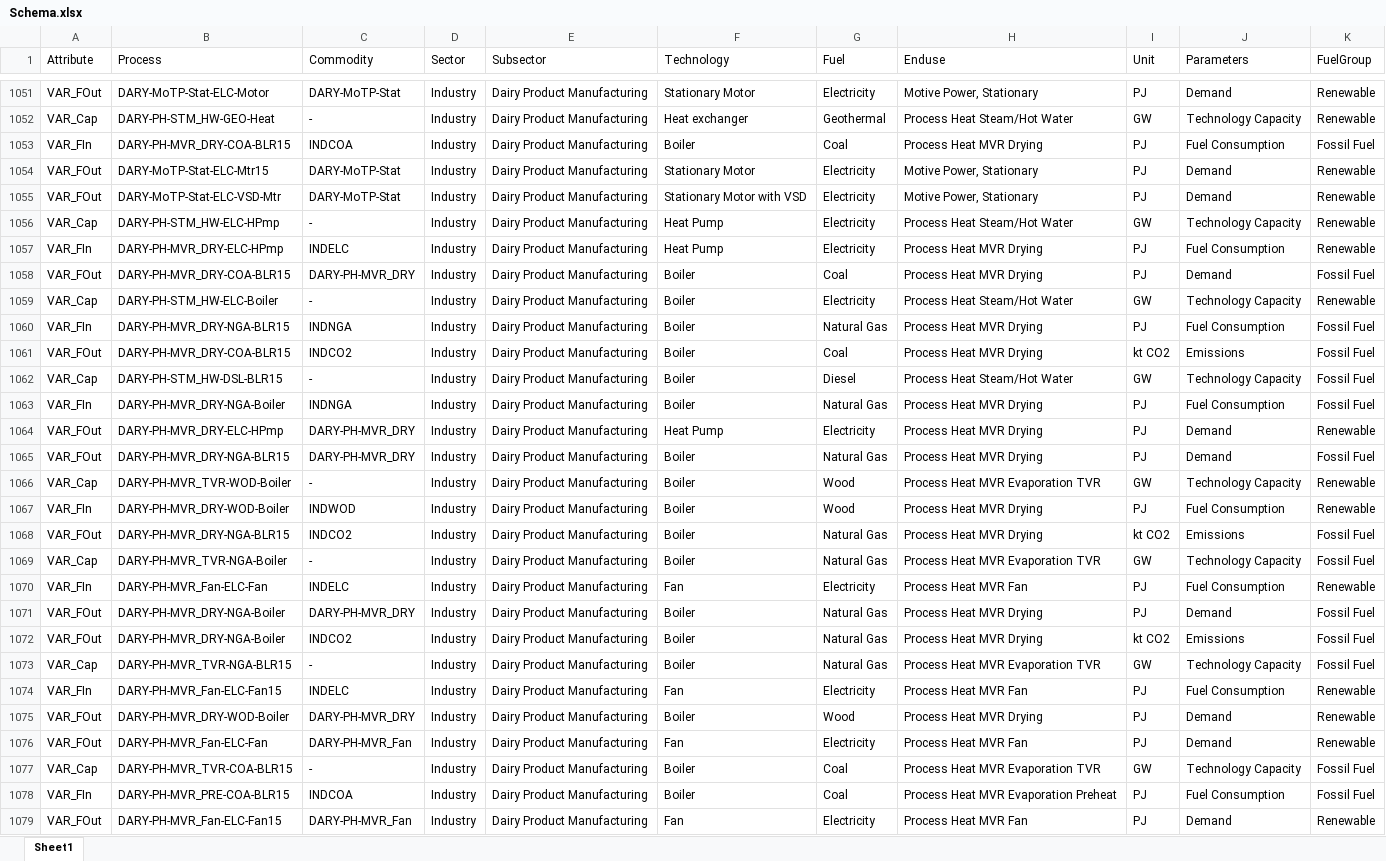
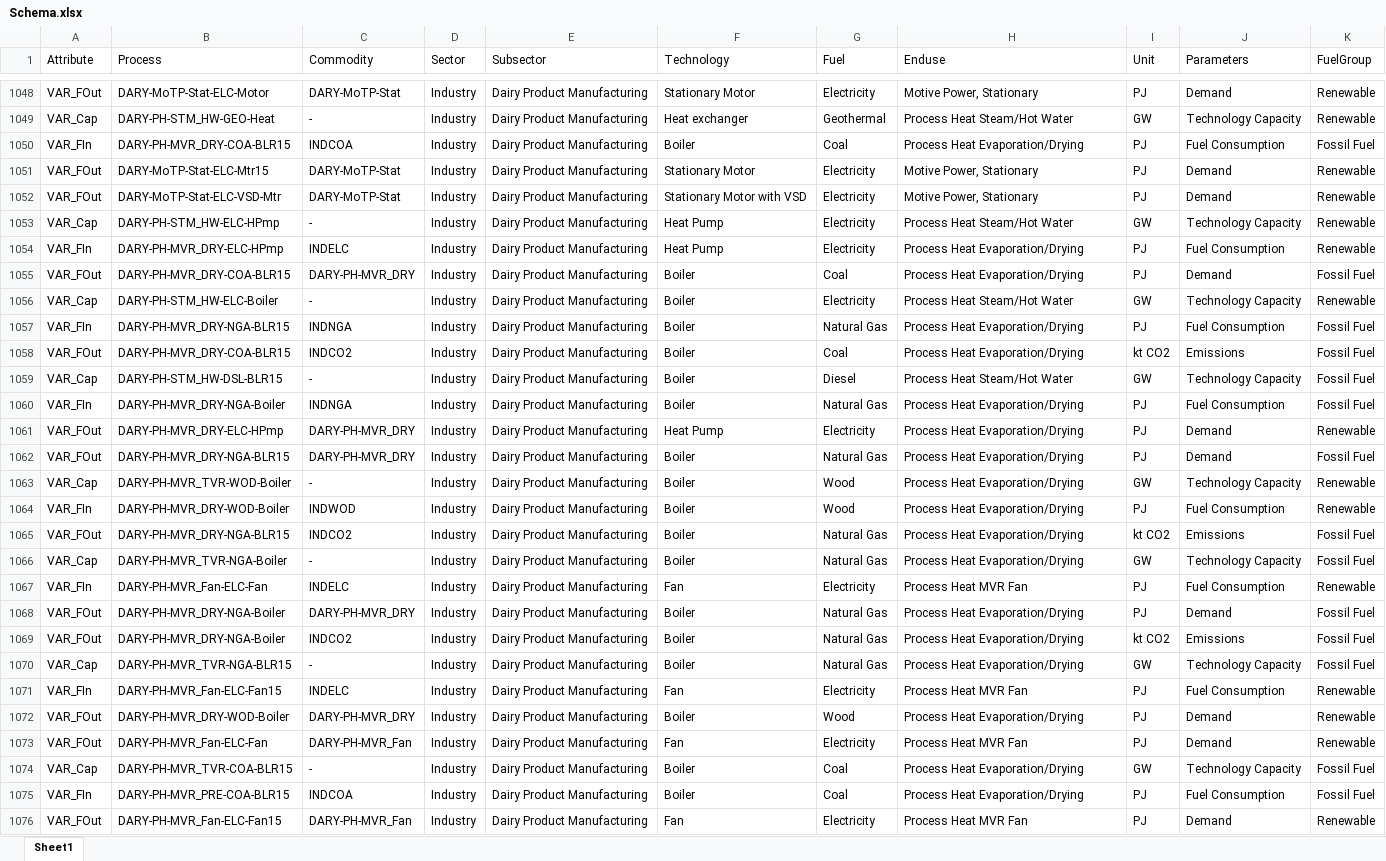
Before and after one commit to EECA-NZ/TIMES-NZ-Visualisation, an Excel workbook: TIMES_shiny/data_cleaning/Schema.xlsx, sheet Sheet1, drawn as a sheet; only a part is shown, gaps mark what is left out; values as stored, in another font and other column widths than the file's, no borders; addresses are those after the commit; the diff covers the shown part only; the diff names each change by its address in the sheet, - before the commit and + after, or states it on an @@ line.

```diff
--- a/TIMES_shiny/data_cleaning/Schema.xlsx (sheet Sheet1)
+++ b/TIMES_shiny/data_cleaning/Schema.xlsx (sheet Sheet1)
-H1050 (Enduse): Process Heat MVR Drying
+H1050 (Enduse): Process Heat Evaporation/Drying
-H1054:H1055 (Enduse): Process Heat MVR Drying
+H1054:H1055 (Enduse): Process Heat Evaporation/Drying
-H1057:H1058 (Enduse): Process Heat MVR Drying
+H1057:H1058 (Enduse): Process Heat Evaporation/Drying
-H1060:H1062 (Enduse): Process Heat MVR Drying
+H1060:H1062 (Enduse): Process Heat Evaporation/Drying
-H1063 (Enduse): Process Heat MVR Evaporation TVR
+H1063 (Enduse): Process Heat Evaporation/Drying
-H1064:H1065 (Enduse): Process Heat MVR Drying
+H1064:H1065 (Enduse): Process Heat Evaporation/Drying
-H1066 (Enduse): Process Heat MVR Evaporation TVR
+H1066 (Enduse): Process Heat Evaporation/Drying
-H1068:H1069 (Enduse): Process Heat MVR Drying
+H1068:H1069 (Enduse): Process Heat Evaporation/Drying
-H1070 (Enduse): Process Heat MVR Evaporation TVR
+H1070 (Enduse): Process Heat Evaporation/Drying
-H1072 (Enduse): Process Heat MVR Drying
+H1072 (Enduse): Process Heat Evaporation/Drying
-H1074 (Enduse): Process Heat MVR Evaporation TVR
+H1074 (Enduse): Process Heat Evaporation/Drying
-H1075 (Enduse): Process Heat MVR Evaporation Preheat
+H1075 (Enduse): Process Heat Evaporation/Drying
```
Also changed, not shown: 1 added row, 7 removed rows and 214 edited cells elsewhere in this sheet, formulas that keep their value, TIMES_shiny/data_cleaning/Schema_colors.xlsx, 6 other files.
